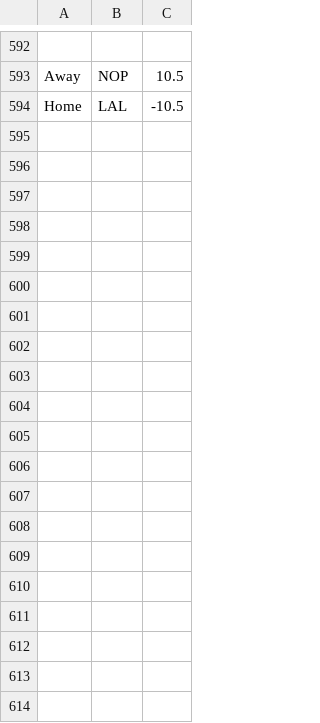
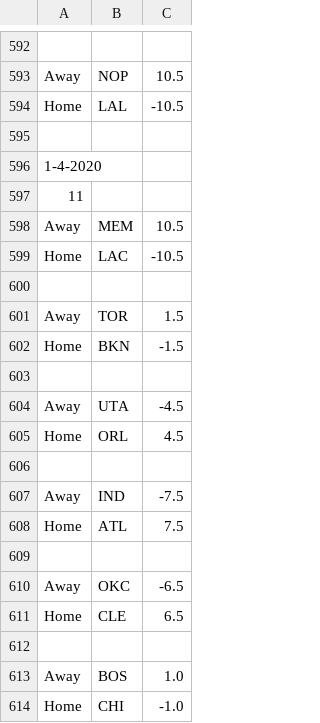
Before and after one commit to FNoonan720/NBA-Game-Model-Scraper, a CSV file: output-history.csv, drawn as a sheet; only a part is shown, gaps mark what is left out; the diff covers the shown part only; the diff names each change by its address in the sheet, - before the commit and + after, or states it on an @@ line.

```diff
--- a/output-history.csv
+++ b/output-history.csv
+row 595: (empty)
+row 596: 1-4-2020
+row 597: 11
+row 598: Away | MEM | 10.5
+row 599: Home | LAC | -10.5
+row 600: (empty)
+row 601: Away | TOR | 1.5
+row 602: Home | BKN | -1.5
+row 603: (empty)
+row 604: Away | UTA | -4.5
+row 605: Home | ORL | 4.5
+row 606: (empty)
+row 607: Away | IND | -7.5
+row 608: Home | ATL | 7.5
+row 609: (empty)
+row 610: Away | OKC | -6.5
+row 611: Home | CLE | 6.5
+row 612: (empty)
+row 613: Away | BOS | 1.0
+row 614: Home | CHI | -1.0
```
Also changed, not shown: 15 added rows elsewhere in this file, output.csv.
